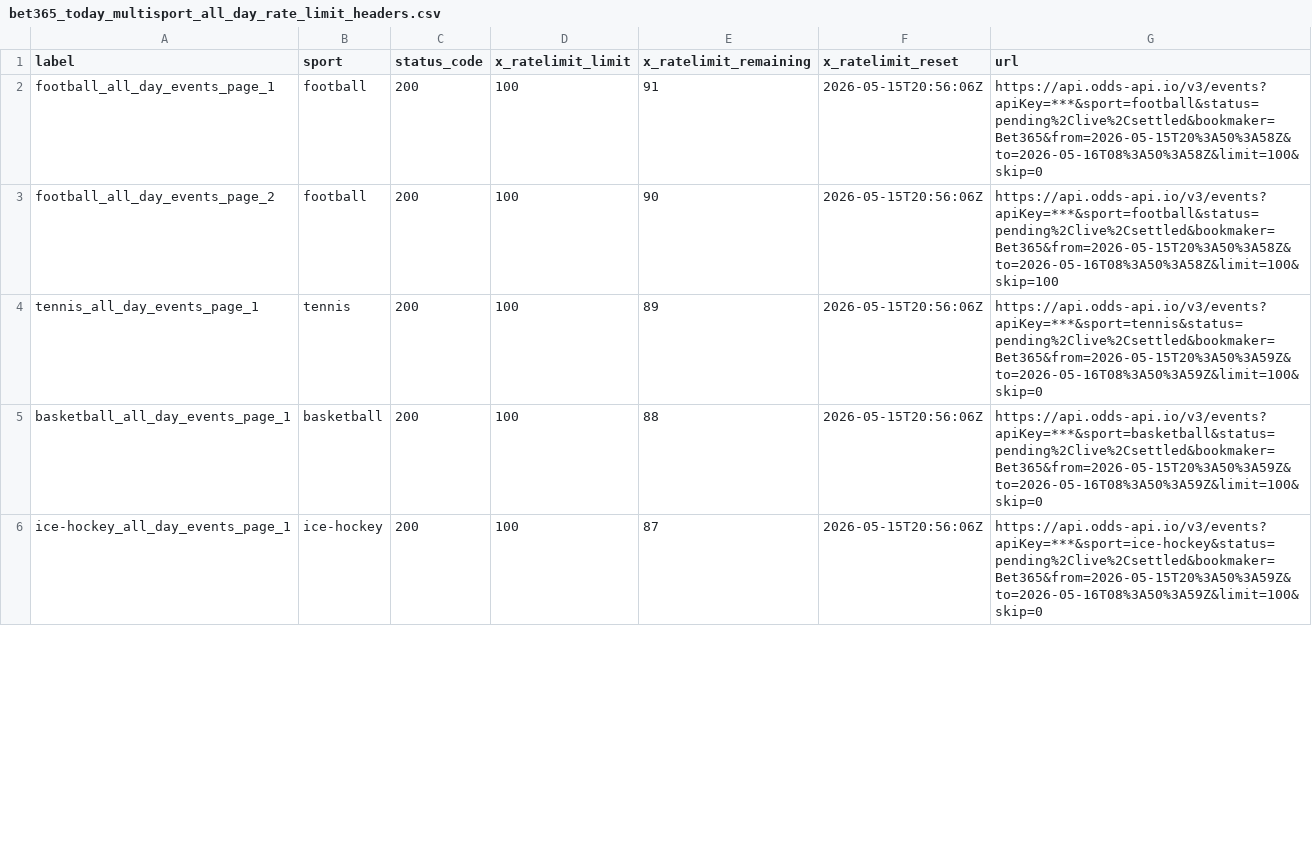
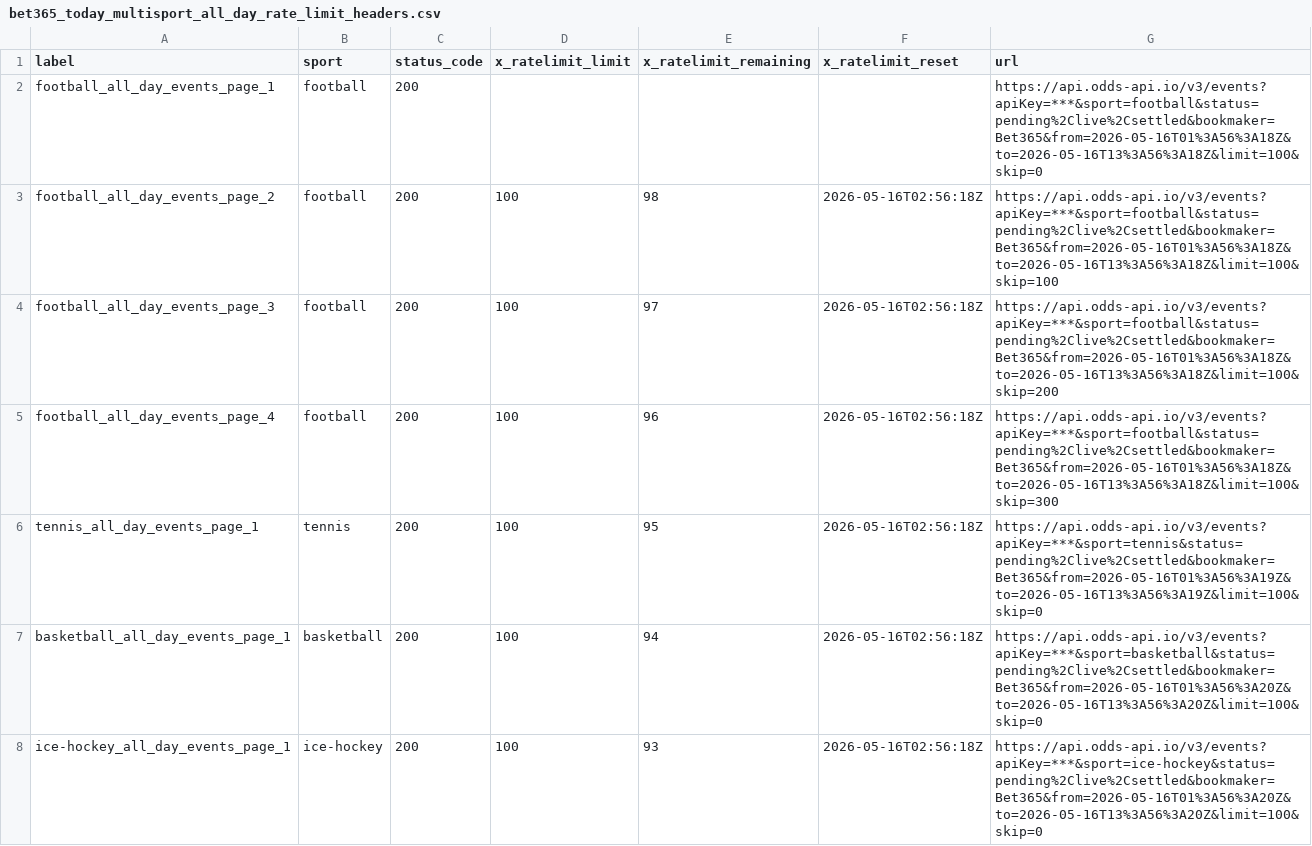
Before and after one commit to Bendecks/Odds-2, a CSV file: output/bet365/latest/bet365_today_multisport_all_day_rate_limit_headers.csv, drawn as a sheet; only a part is shown; the diff covers the shown part only.

```diff
--- a/output/bet365/latest/bet365_today_multisport_all_day_rate_limit_headers.csv
+++ b/output/bet365/latest/bet365_today_multisport_all_day_rate_limit_headers.csv
@@ -1,6 +1,8 @@
 label,sport,status_code,x_ratelimit_limit,x_ratelimit_remaining,x_ratelimit_reset,url
-football_all_day_events_page_1,football,200,100,91,2026-05-15T20:56:06Z,https://api.odds-api.io/v3/events?apiKey=***&sport=football&status=pending%2Clive%2Csettled&bookmaker=Bet365&from=2026-05-15T20%3A50%3A58Z&to=2026-05-16T08%3A50%3A58Z&limit=100&skip=0
-football_all_day_events_page_2,football,200,100,90,2026-05-15T20:56:06Z,https://api.odds-api.io/v3/events?apiKey=***&sport=football&status=pending%2Clive%2Csettled&bookmaker=Bet365&from=2026-05-15T20%3A50%3A58Z&to=2026-05-16T08%3A50%3A58Z&limit=100&skip=100
-tennis_all_day_events_page_1,tennis,200,100,89,2026-05-15T20:56:06Z,https://api.odds-api.io/v3/events?apiKey=***&sport=tennis&status=pending%2Clive%2Csettled&bookmaker=Bet365&from=2026-05-15T20%3A50%3A59Z&to=2026-05-16T08%3A50%3A59Z&limit=100&skip=0
-basketball_all_day_events_page_1,basketball,200,100,88,2026-05-15T20:56:06Z,https://api.odds-api.io/v3/events?apiKey=***&sport=basketball&status=pending%2Clive%2Csettled&bookmaker=Bet365&from=2026-05-15T20%3A50%3A59Z&to=2026-05-16T08%3A50%3A59Z&limit=100&skip=0
-ice-hockey_all_day_events_page_1,ice-hockey,200,100,87,2026-05-15T20:56:06Z,https://api.odds-api.io/v3/events?apiKey=***&sport=ice-hockey&status=pending%2Clive%2Csettled&bookmaker=Bet365&from=2026-05-15T20%3A50%3A59Z&to=2026-05-16T08%3A50%3A59Z&limit=100&skip=0
+football_all_day_events_page_1,football,200,,,,https://api.odds-api.io/v3/events?apiKey=***&sport=football&status=pending%2Clive%2Csettled&bookmaker=Bet365&from=2026-05-16T01%3A56%3A18Z&to=2026-05-16T13%3A56%3A18Z&limit=100&skip=0
+football_all_day_events_page_2,football,200,100,98,2026-05-16T02:56:18Z,https://api.odds-api.io/v3/events?apiKey=***&sport=football&status=pending%2Clive%2Csettled&bookmaker=Bet365&from=2026-05-16T01%3A56%3A18Z&to=2026-05-16T13%3A56%3A18Z&limit=100&skip=100
+football_all_day_events_page_3,football,200,100,97,2026-05-16T02:56:18Z,https://api.odds-api.io/v3/events?apiKey=***&sport=football&status=pending%2Clive%2Csettled&bookmaker=Bet365&from=2026-05-16T01%3A56%3A18Z&to=2026-05-16T13%3A56%3A18Z&limit=100&skip=200
+football_all_day_events_page_4,football,200,100,96,2026-05-16T02:56:18Z,https://api.odds-api.io/v3/events?apiKey=***&sport=football&status=pending%2Clive%2Csettled&bookmaker=Bet365&from=2026-05-16T01%3A56%3A18Z&to=2026-05-16T13%3A56%3A18Z&limit=100&skip=300
+tennis_all_day_events_page_1,tennis,200,100,95,2026-05-16T02:56:18Z,https://api.odds-api.io/v3/events?apiKey=***&sport=tennis&status=pending%2Clive%2Csettled&bookmaker=Bet365&from=2026-05-16T01%3A56%3A19Z&to=2026-05-16T13%3A56%3A19Z&limit=100&skip=0
+basketball_all_day_events_page_1,basketball,200,100,94,2026-05-16T02:56:18Z,https://api.odds-api.io/v3/events?apiKey=***&sport=basketball&status=pending%2Clive%2Csettled&bookmaker=Bet365&from=2026-05-16T01%3A56%3A20Z&to=2026-05-16T13%3A56%3A20Z&limit=100&skip=0
+ice-hockey_all_day_events_page_1,ice-hockey,200,100,93,2026-05-16T02:56:18Z,https://api.odds-api.io/v3/events?apiKey=***&sport=ice-hockey&status=pending%2Clive%2Csettled&bookmaker=Bet365&from=2026-05-16T01%3A56%3A20Z&to=2026-05-16T13%3A56%3A20Z&limit=100&skip=0
```
Also changed, not shown: 14 added rows, 5 removed rows and 54 edited cells elsewhere in this file, 41 other files.
